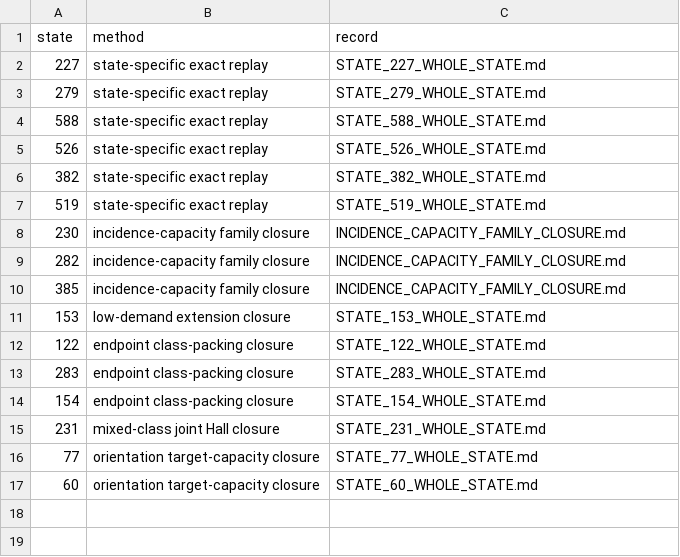
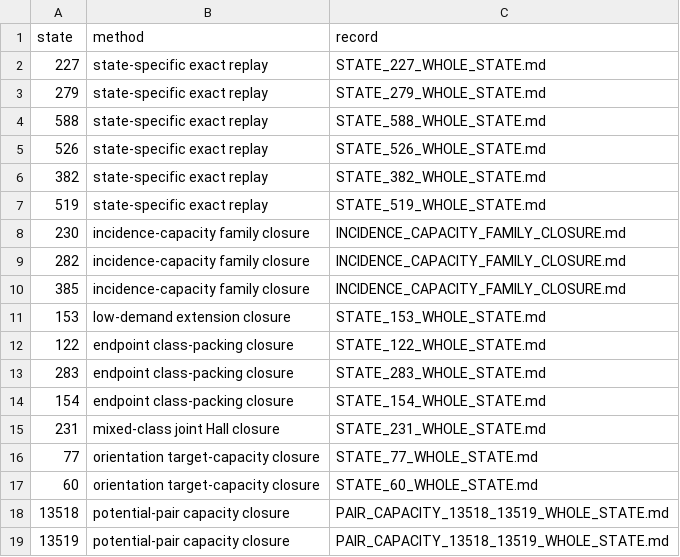
Before and after one commit to paullenz/MurtySimon742, a TSV file: project/research/general_n/2026-09-13-alternative-attacks-v1/WHOLE_STATE_LEDGER.tsv, drawn as a sheet.

Commit message:
Add independently replayed pair-capacity closures to whole-state ledger

```diff
--- a/project/research/general_n/2026-09-13-alternative-attacks-v1/WHOLE_STATE_LEDGER.tsv
+++ b/project/research/general_n/2026-09-13-alternative-attacks-v1/WHOLE_STATE_LEDGER.tsv
@@ -17 +17,3 @@ state	method	record
 60	orientation target-capacity closure	STATE_60_WHOLE_STATE.md
+13518	potential-pair capacity closure	PAIR_CAPACITY_13518_13519_WHOLE_STATE.md
+13519	potential-pair capacity closure	PAIR_CAPACITY_13518_13519_WHOLE_STATE.md
```
